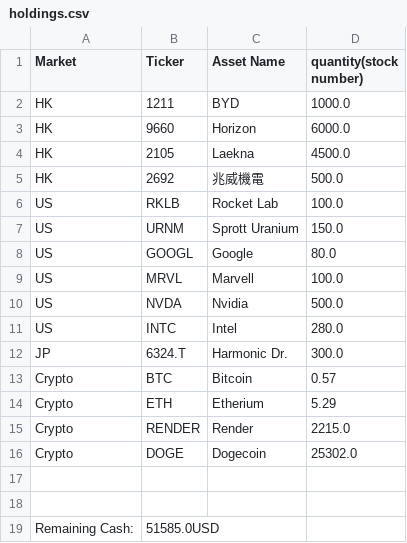
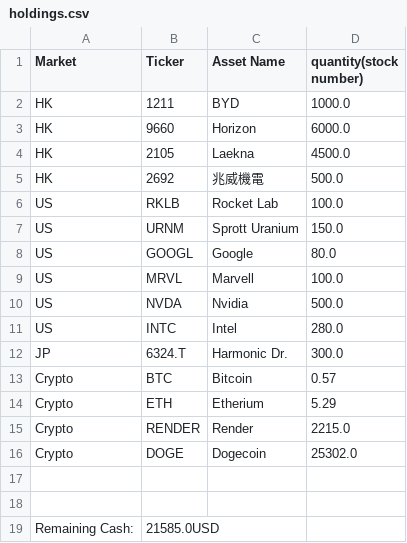
Before and after one commit to brezi-jackson/Jackabrew-portfolio-radar, a CSV file: holdings.csv, drawn as a sheet.

Commit message:
Withdraw ,000 emergency cash, remaining USD cash ,585

```diff
--- a/holdings.csv
+++ b/holdings.csv
@@ -18,2 +18,2 @@ Crypto,DOGE,Dogecoin,25302.0
 ,,
-Remaining Cash: ,51585.0USD,,
+Remaining Cash: ,21585.0USD,,
```
